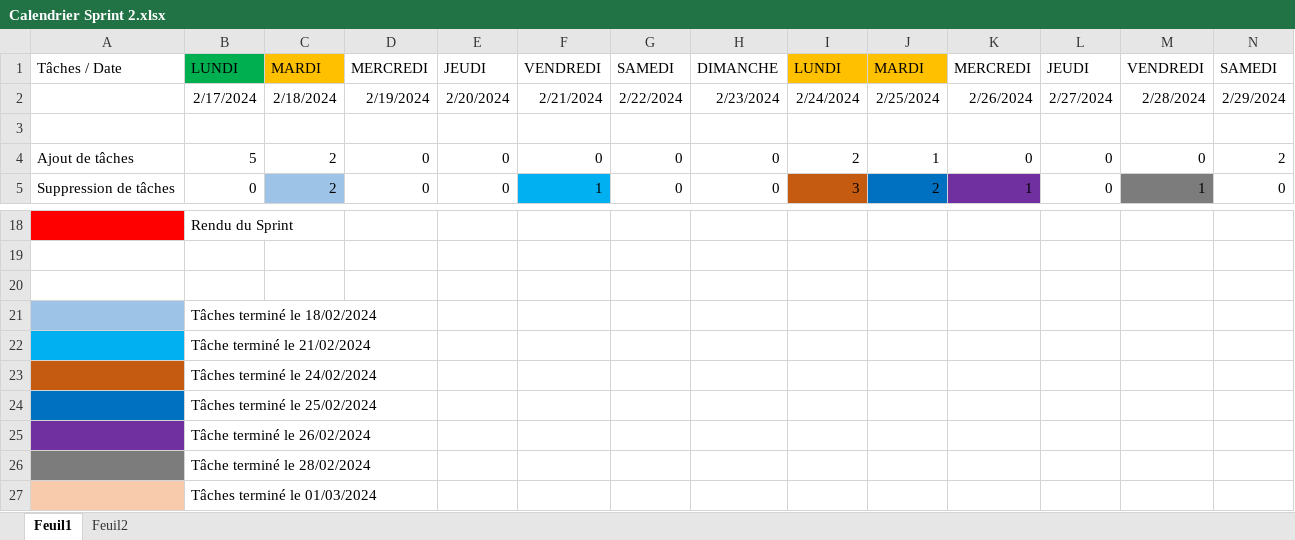
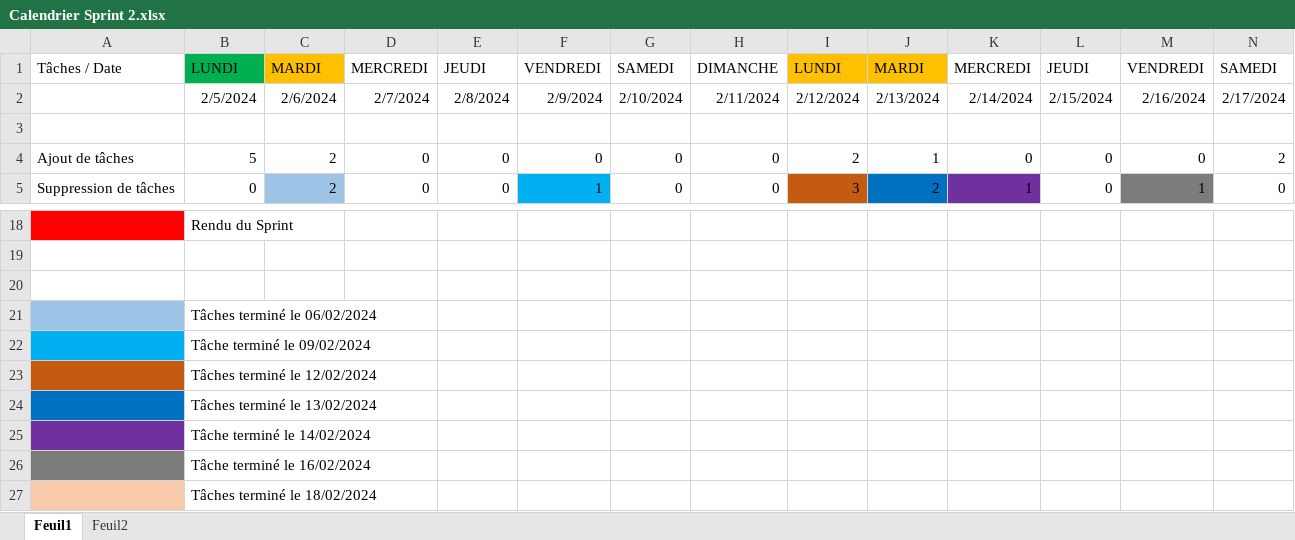
Before and after one commit to BMaurice56/Parser, an Excel workbook: Artéfacts/Artéfacts Sprint 2/Calendrier Sprint 2.xlsx, sheet Feuil1, drawn as a sheet; only a part is shown, gaps mark what is left out; values as stored, in another font and other column widths than the file's, no borders; removed rows and columns are numbered as before the commit, all else as after; rows hold the shown columns only; the diff names each change by its address in the sheet, - before the commit and + after, or states it on an @@ line.

Commit message:
Correction : Erreur Changement de date

```diff
--- a/Artéfacts/Artéfacts Sprint 2/Calendrier Sprint 2.xlsx (sheet Feuil1)
+++ b/Artéfacts/Artéfacts Sprint 2/Calendrier Sprint 2.xlsx (sheet Feuil1)
-row 2:  | 2/17/2024 | 2/18/2024 | 2/19/2024 | 2/20/2024 | 2/21/2024 | 2/22/2024 | 2/23/2024 | 2/24/2024 | 2/25/2024 | 2/26/2024 | 2/27/2024 | 2/28/2024 | 2/29/2024
+row 2:  | 2/5/2024 | 2/6/2024 | 2/7/2024 | 2/8/2024 | 2/9/2024 | 2/10/2024 | 2/11/2024 | 2/12/2024 | 2/13/2024 | 2/14/2024 | 2/15/2024 | 2/16/2024 | 2/17/2024
+row 21:  | Tâches terminé le 06/02/2024
+row 22:  | Tâche terminé le 09/02/2024
+row 23:  | Tâches terminé le 12/02/2024
+row 24:  | Tâches terminé le 13/02/2024
+row 25:  | Tâche terminé le 14/02/2024
+row 26:  | Tâche terminé le 16/02/2024
-A27 fill: #9DC3E6
+A27 fill: #F8CBAD
-row 22:  | Tâche terminé le 21/02/2024
-row 23:  | Tâches terminé le 24/02/2024
-row 24:  | Tâches terminé le 25/02/2024
-row 25:  | Tâche terminé le 26/02/2024
-row 26:  | Tâche terminé le 28/02/2024
-row 27:  | Tâches terminé le 01/03/2024
```
